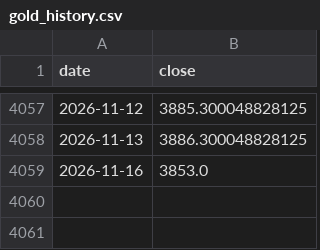
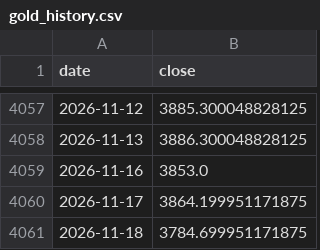
Before and after one commit to GeorgeZhang-0378/2026_summer_internship, a CSV file: docs/predictor/data/gold_history.csv, drawn as a sheet; only a part is shown, gaps mark what is left out.

```diff
--- a/docs/predictor/data/gold_history.csv
+++ b/docs/predictor/data/gold_history.csv
@@ -4059 +4059,3 @@ date,close
 2026-11-16,3853.0
+2026-11-17,3864.199951171875
+2026-11-18,3784.699951171875
```
Also changed, not shown: docs/shgold/data/shgold_factors.csv, 4 other files.
